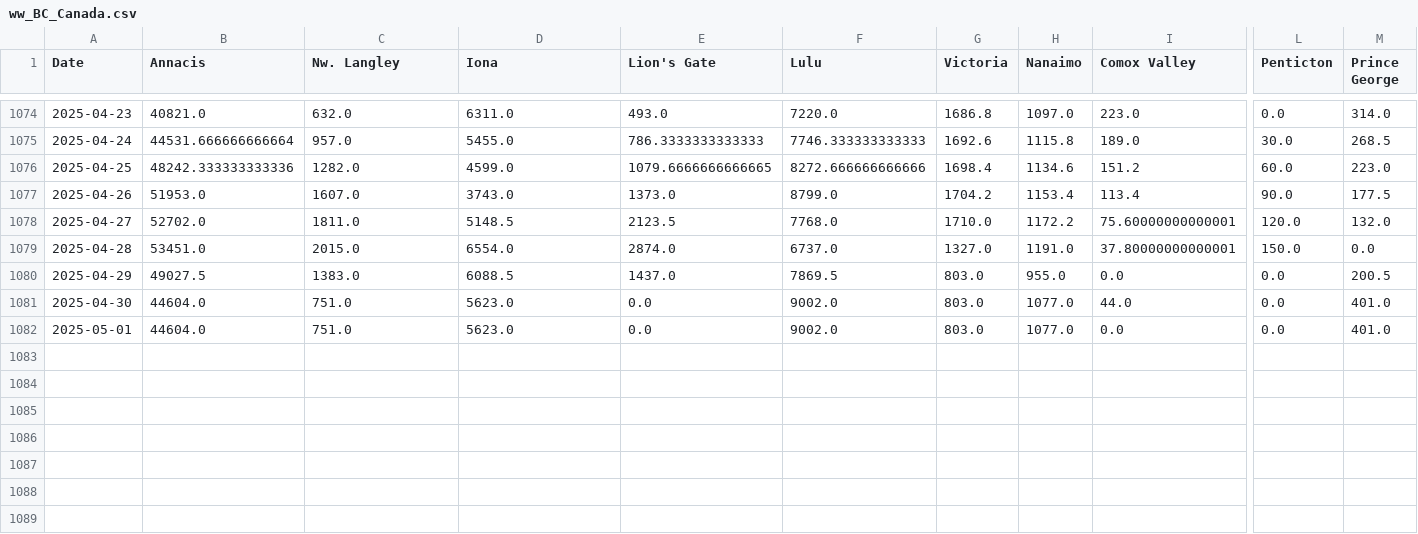
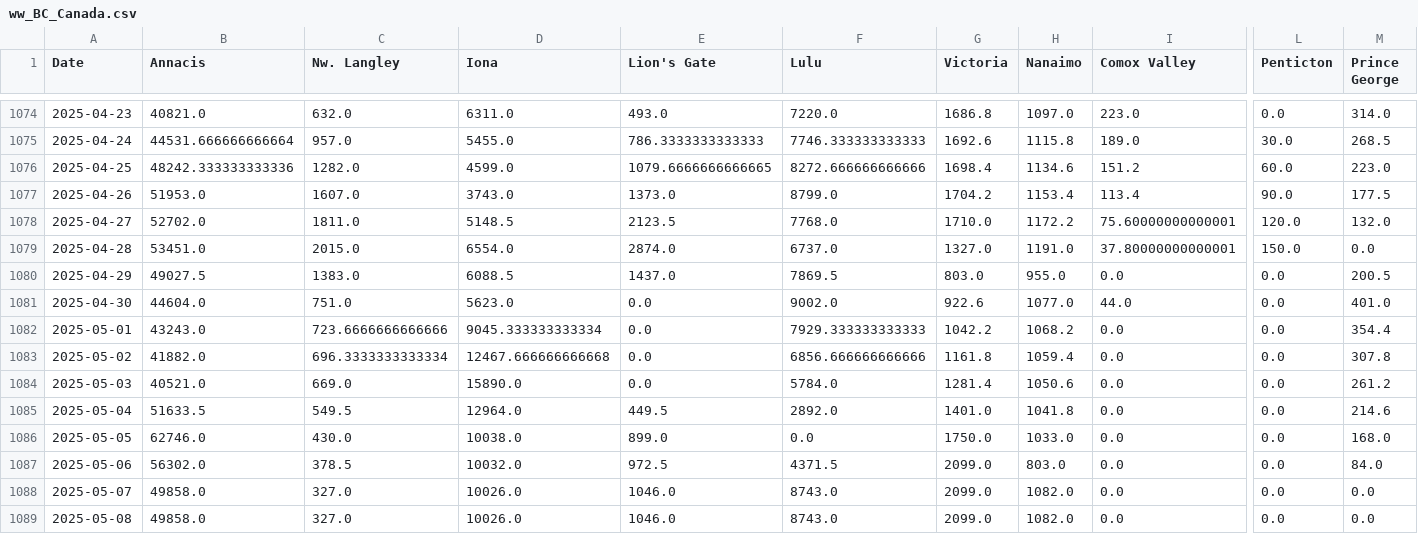
Before and after one commit to necsi/WHN-Wastewater-Data, a CSV file: data/Canada/ww_BC_Canada.csv, drawn as a sheet; only a part is shown, gaps mark what is left out; rows hold the shown columns only; the diff names each change by its address in the sheet, - before the commit and + after, or states it on an @@ line.

```diff
--- a/data/Canada/ww_BC_Canada.csv
+++ b/data/Canada/ww_BC_Canada.csv
-G1081 (Victoria): 803.0
+G1081 (Victoria): 922.6
-B1082 (Annacis): 44604.0
+B1082 (Annacis): 43243.0
-C1082 (Nw. Langley): 751.0
+C1082 (Nw. Langley): 723.6666666666666
-D1082 (Iona): 5623.0
+D1082 (Iona): 9045.333333333334
-F1082 (Lulu): 9002.0
+F1082 (Lulu): 7929.333333333333
-G1082 (Victoria): 803.0
+G1082 (Victoria): 1042.2
-H1082 (Nanaimo): 1077.0
+H1082 (Nanaimo): 1068.2
-M1082 (Prince George): 401.0
+M1082 (Prince George): 354.4
+row 1083: 2025-05-02 | 41882.0 | 696.3333333333334 | 12467.666666666668 | 0.0 | 6856.666666666666 | 1161.8 | 1059.4 | 0.0 | 0.0 | 307.8
+row 1084: 2025-05-03 | 40521.0 | 669.0 | 15890.0 | 0.0 | 5784.0 | 1281.4 | 1050.6 | 0.0 | 0.0 | 261.2
+row 1085: 2025-05-04 | 51633.5 | 549.5 | 12964.0 | 449.5 | 2892.0 | 1401.0 | 1041.8 | 0.0 | 0.0 | 214.6
+row 1086: 2025-05-05 | 62746.0 | 430.0 | 10038.0 | 899.0 | 0.0 | 1750.0 | 1033.0 | 0.0 | 0.0 | 168.0
+row 1087: 2025-05-06 | 56302.0 | 378.5 | 10032.0 | 972.5 | 4371.5 | 2099.0 | 803.0 | 0.0 | 0.0 | 84.0
+row 1088: 2025-05-07 | 49858.0 | 327.0 | 10026.0 | 1046.0 | 8743.0 | 2099.0 | 1082.0 | 0.0 | 0.0 | 0.0
+row 1089: 2025-05-08 | 49858.0 | 327.0 | 10026.0 | 1046.0 | 8743.0 | 2099.0 | 1082.0 | 0.0 | 0.0 | 0.0
```
